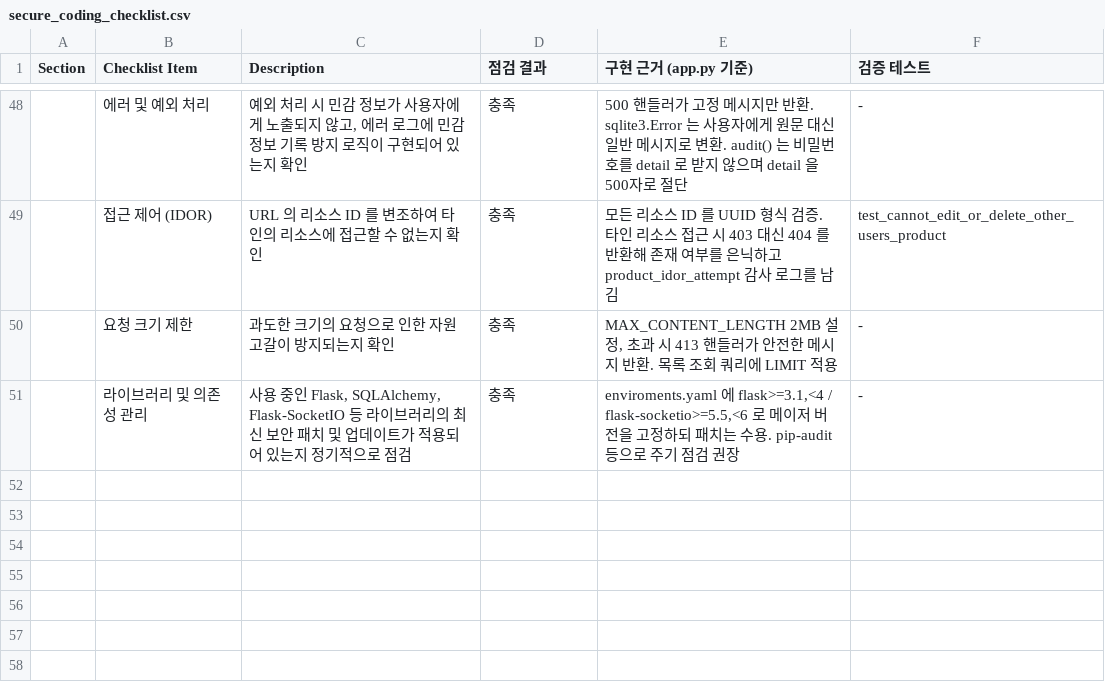
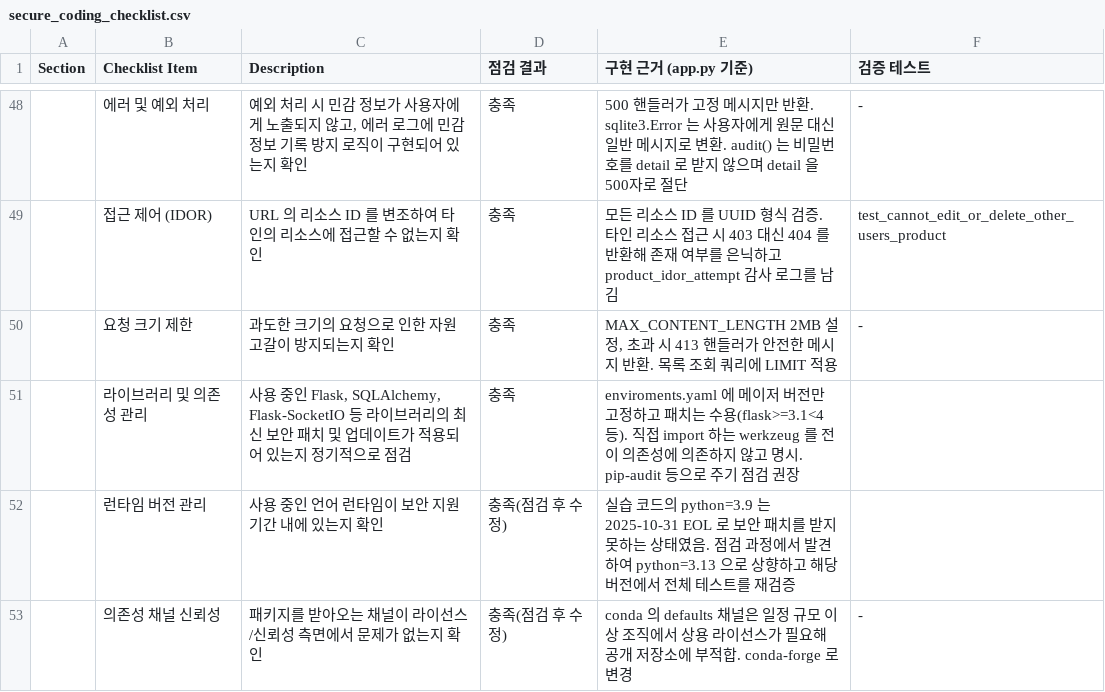
Before and after one commit to minhijk/secure-coding, a CSV file: secure_coding_checklist.csv, drawn as a sheet; only a part is shown, gaps mark what is left out.

```diff
--- a/secure_coding_checklist.csv
+++ b/secure_coding_checklist.csv
@@ -50,2 +50,4 @@ Section,Checklist Item,Description,점검 결과,구현 근거 (app.py 기준),
 ,요청 크기 제한,"과도한 크기의 요청으로 인한 자원 고갈이 방지되는지 확인",충족,"MAX_CONTENT_LENGTH 2MB 설정, 초과 시 413 핸들러가 안전한 메시지 반환. 목록 조회 쿼리에 LIMIT 적용",-
-,라이브러리 및 의존성 관리,"사용 중인 Flask, SQLAlchemy, Flask-SocketIO 등 라이브러리의 최신 보안 패치 및 업데이트가 적용되어 있는지 정기적으로 점검",충족,"enviroments.yaml 에 flask>=3.1,<4 / flask-socketio>=5.5,<6 로 메이저 버전을 고정하되 패치는 수용. pip-audit 등으로 주기 점검 권장",-
+,라이브러리 및 의존성 관리,"사용 중인 Flask, SQLAlchemy, Flask-SocketIO 등 라이브러리의 최신 보안 패치 및 업데이트가 적용되어 있는지 정기적으로 점검",충족,"enviroments.yaml 에 메이저 버전만 고정하고 패치는 수용(flask>=3.1<4 등). 직접 import 하는 werkzeug 를 전이 의존성에 의존하지 않고 명시. pip-audit 등으로 주기 점검 권장"
+,런타임 버전 관리,"사용 중인 언어 런타임이 보안 지원 기간 내에 있는지 확인",충족(점검 후 수정),"실습 코드의 python=3.9 는 2025-10-31 EOL 로 보안 패치를 받지 못하는 상태였음. 점검 과정에서 발견하여 python=3.13 으로 상향하고 해당 버전에서 전체 테스트를 재검증"
+,의존성 채널 신뢰성,"패키지를 받아오는 채널이 라이선스/신뢰성 측면에서 문제가 없는지 확인",충족(점검 후 수정),"conda 의 defaults 채널은 일정 규모 이상 조직에서 상용 라이선스가 필요해 공개 저장소에 부적합. conda-forge 로 변경",-
```
Also changed, not shown: 1 other file.
